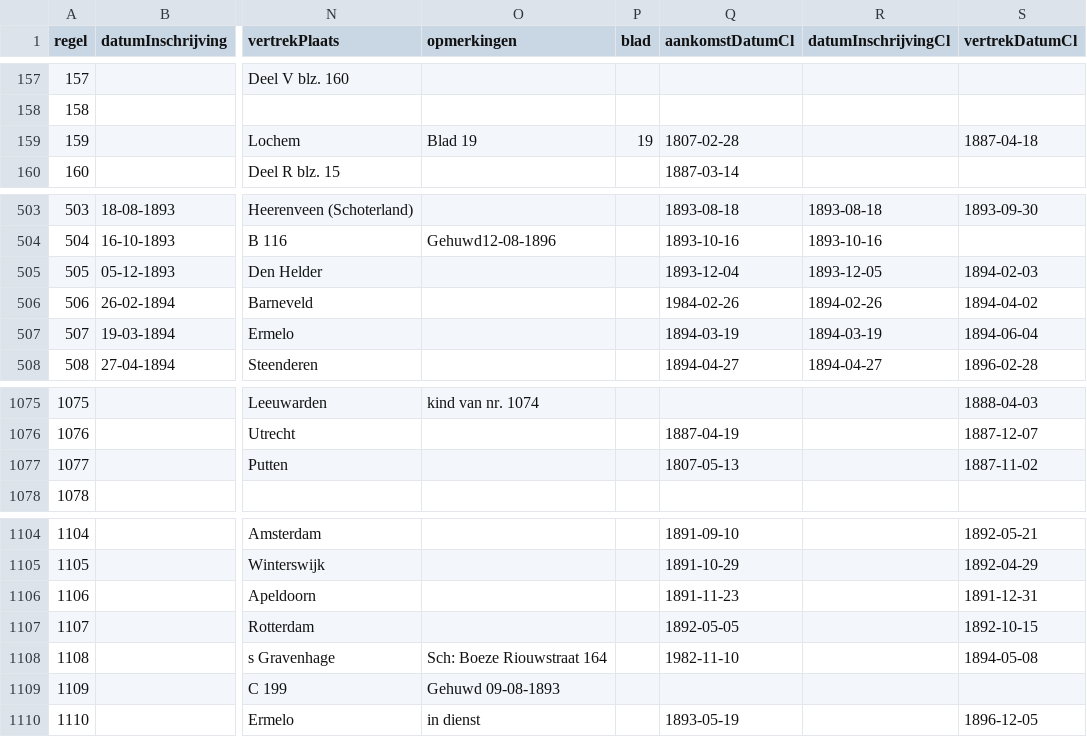
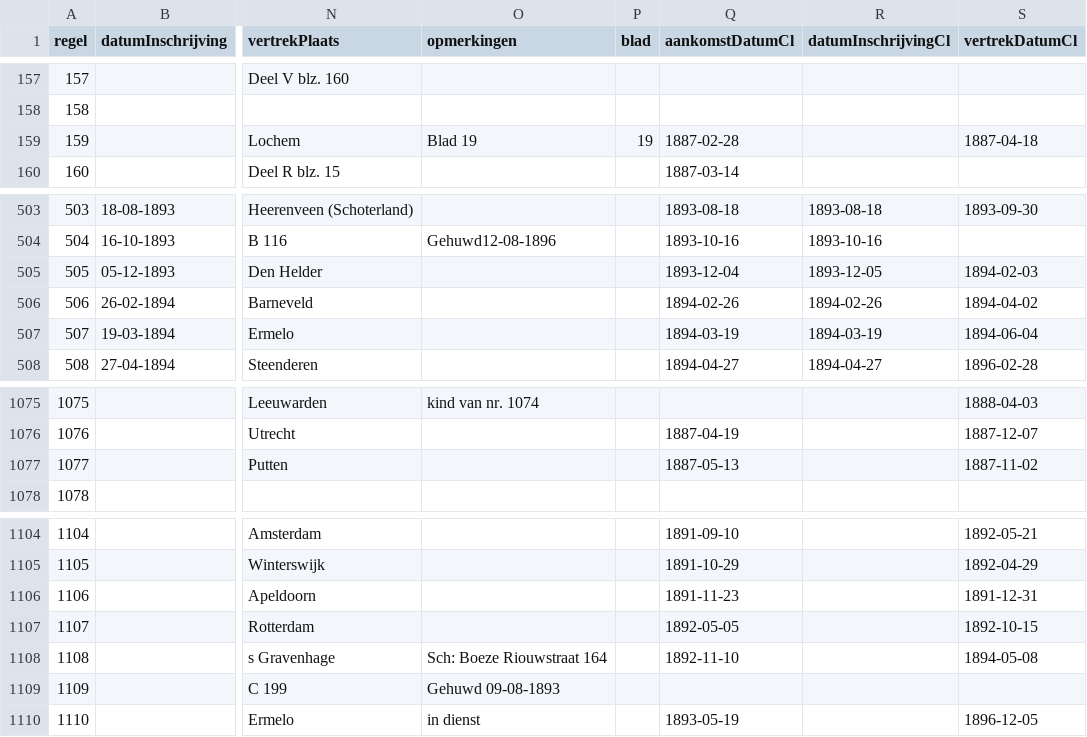
Before and after one commit to rlzijdeman/hkh-maids, a CSV file: data/derived/db1888_1909_clean.csv, drawn as a sheet; only a part is shown, gaps mark what is left out; the diff names each change by its address in the sheet, - before the commit and + after, or states it on an @@ line.

```diff
--- a/data/derived/db1888_1909_clean.csv
+++ b/data/derived/db1888_1909_clean.csv
-Q159 (aankomstDatumCl): 1807-02-28
+Q159 (aankomstDatumCl): 1887-02-28
-Q506 (aankomstDatumCl): 1984-02-26
+Q506 (aankomstDatumCl): 1894-02-26
-Q1077 (aankomstDatumCl): 1807-05-13
+Q1077 (aankomstDatumCl): 1887-05-13
-Q1108 (aankomstDatumCl): 1982-11-10
+Q1108 (aankomstDatumCl): 1892-11-10
```
Also changed, not shown: 1 other file.
